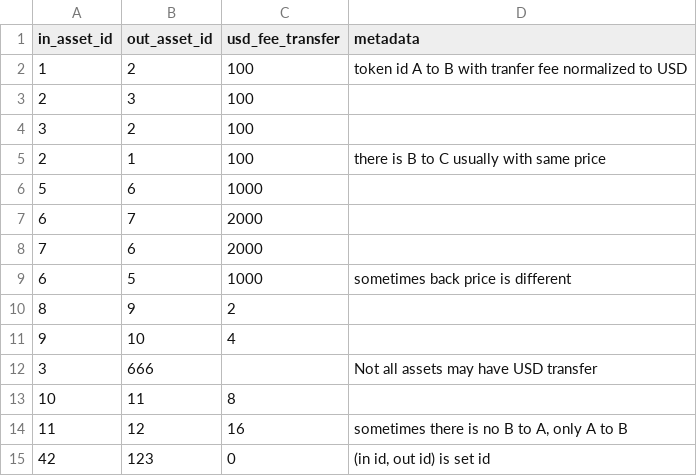
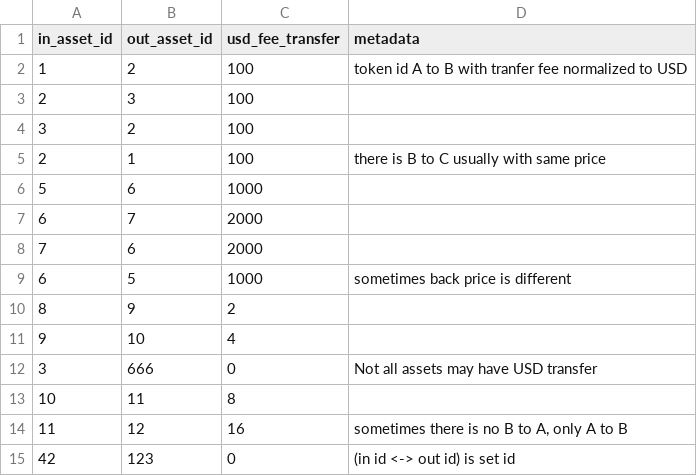
Before and after one commit to raserhin/cvm, a CSV file: mantis/simulation/assets_transfers.csv, drawn as a sheet; the diff names each change by its address in the sheet, - before the commit and + after, or states it on an @@ line.

```diff
--- a/mantis/simulation/assets_transfers.csv
+++ b/mantis/simulation/assets_transfers.csv
-C12 (usd_fee_transfer): (empty)
+C12 (usd_fee_transfer): 0
-D15 (metadata): (in id, out id) is set id
+D15 (metadata): (in id <-> out id) is set id
```
Also changed, not shown: mantis/simulation/assets_pairs_xyk.csv, 4 other files.
